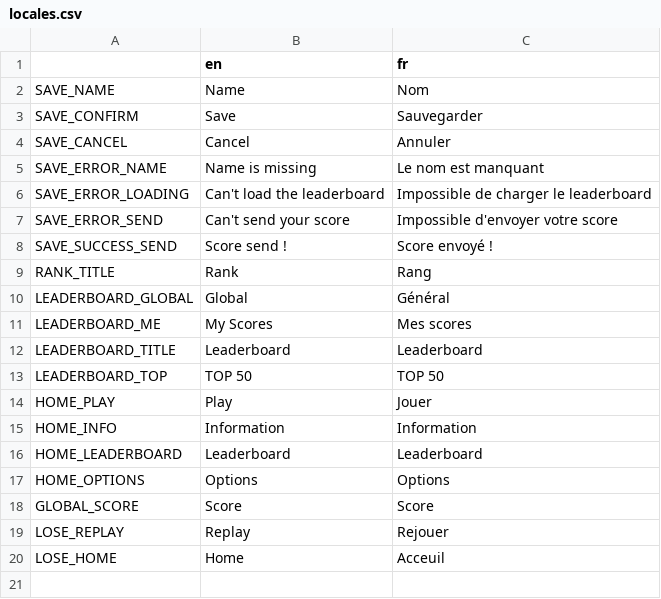
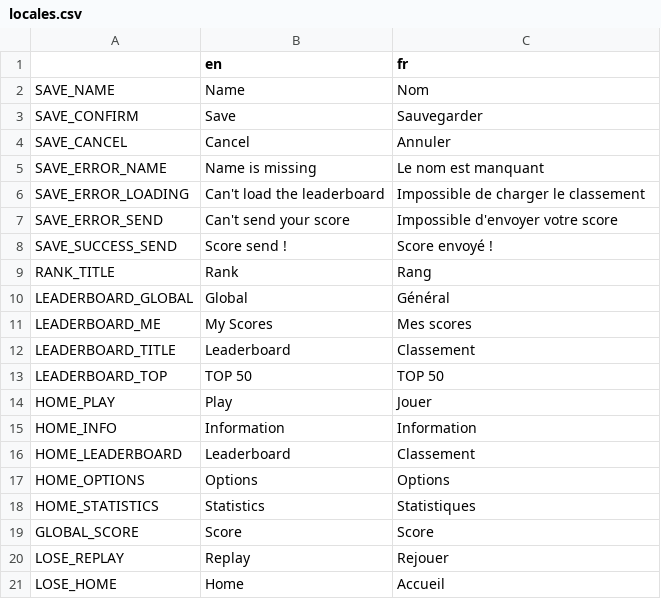
Before and after one commit to EmilienLeroy/FallingSquare, a CSV file: locales/locales.csv, drawn as a sheet.

Commit message:
✨ Add statistics view
Also store number of game

```diff
--- a/locales/locales.csv
+++ b/locales/locales.csv
@@ -5,3 +5,3 @@ SAVE_CANCEL,Cancel,Annuler
 SAVE_ERROR_NAME,Name is missing,Le nom est manquant
-SAVE_ERROR_LOADING,Can't load the leaderboard,Impossible de charger le leaderboard
+SAVE_ERROR_LOADING,Can't load the leaderboard,Impossible de charger le classement
 SAVE_ERROR_SEND,Can't send your score,Impossible d'envoyer votre score
@@ -11,3 +11,3 @@ LEADERBOARD_GLOBAL,Global,Général
 LEADERBOARD_ME,My Scores,Mes scores
-LEADERBOARD_TITLE,Leaderboard,Leaderboard
+LEADERBOARD_TITLE,Leaderboard,Classement
 LEADERBOARD_TOP,TOP 50,TOP 50
@@ -15,6 +15,7 @@ HOME_PLAY,Play,Jouer
 HOME_INFO,Information,Information
-HOME_LEADERBOARD,Leaderboard,Leaderboard
+HOME_LEADERBOARD,Leaderboard,Classement
 HOME_OPTIONS,Options,Options
+HOME_STATISTICS,Statistics,Statistiques
 GLOBAL_SCORE,Score,Score
 LOSE_REPLAY,Replay,Rejouer
-LOSE_HOME,Home,Acceuil
+LOSE_HOME,Home,Accueil
```
Also changed, not shown: 6 other files.
